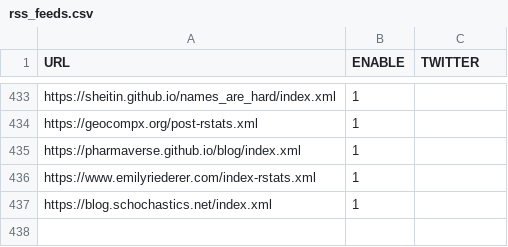
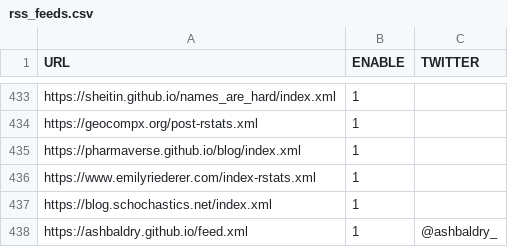
Before and after one commit to smach/rweekly.org, a CSV file: rss_feeds.csv, drawn as a sheet; only a part is shown, gaps mark what is left out; the diff names each change by its address in the sheet, - before the commit and + after, or states it on an @@ line.

Commit message:
Adding feed to rss_feeds.csv

```diff
--- a/rss_feeds.csv
+++ b/rss_feeds.csv
+row 438: https://ashbaldry.github.io/feed.xml | 1 | @ashbaldry_
```
